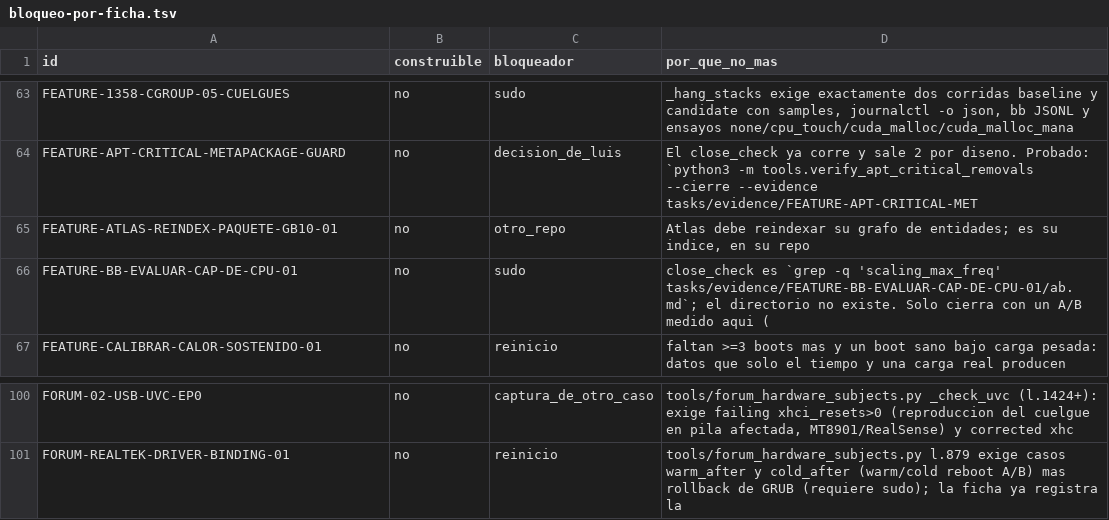
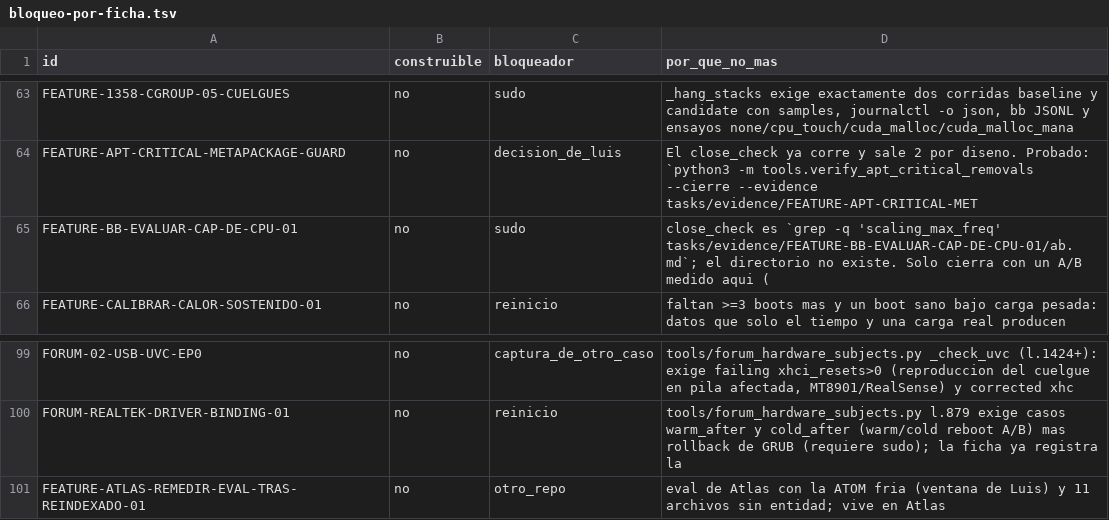
Before and after one commit to lcasarin-maker/blackbox, a TSV file: tasks/evidence/DEUDA-ABIERTA-CLASIFICACION-20261013/bloqueo-por-ficha.tsv, drawn as a sheet; only a part is shown, gaps mark what is left out.

```diff
--- a/tasks/evidence/DEUDA-ABIERTA-CLASIFICACION-20261013/bloqueo-por-ficha.tsv
+++ b/tasks/evidence/DEUDA-ABIERTA-CLASIFICACION-20261013/bloqueo-por-ficha.tsv
@@ -64,3 +64,2 @@ FEATURE-1358-CGROUP-05-CUELGUES	no	sudo	_hang_stacks exige exactamente dos corri
 FEATURE-APT-CRITICAL-METAPACKAGE-GUARD	no	decision_de_luis	El close_check ya corre y sale 2 por diseno. Probado: `python3 -m tools.verify_apt_critical_removals --cierre --evidence tasks/evidence/FEATURE-APT-CRITICAL-MET
-FEATURE-ATLAS-REINDEX-PAQUETE-GB10-01	no	otro_repo	Atlas debe reindexar su grafo de entidades; es su indice, en su repo
 FEATURE-BB-EVALUAR-CAP-DE-CPU-01	no	sudo	close_check es `grep -q 'scaling_max_freq' tasks/evidence/FEATURE-BB-EVALUAR-CAP-DE-CPU-01/ab.md`; el directorio no existe. Solo cierra con un A/B medido aqui (
@@ -101 +100,2 @@ FORUM-02-USB-UVC-EP0	no	captura_de_otro_caso	tools/forum_hardware_subjects.py _c
 FORUM-REALTEK-DRIVER-BINDING-01	no	reinicio	tools/forum_hardware_subjects.py l.879 exige casos warm_after y cold_after (warm/cold reboot A/B) mas rollback de GRUB (requiere sudo); la ficha ya registra la
+FEATURE-ATLAS-REMEDIR-EVAL-TRAS-REINDEXADO-01	no	otro_repo	eval de Atlas con la ATOM fria (ventana de Luis) y 11 archivos sin entidad; vive en Atlas
```
Also changed, not shown: 1 other file.
